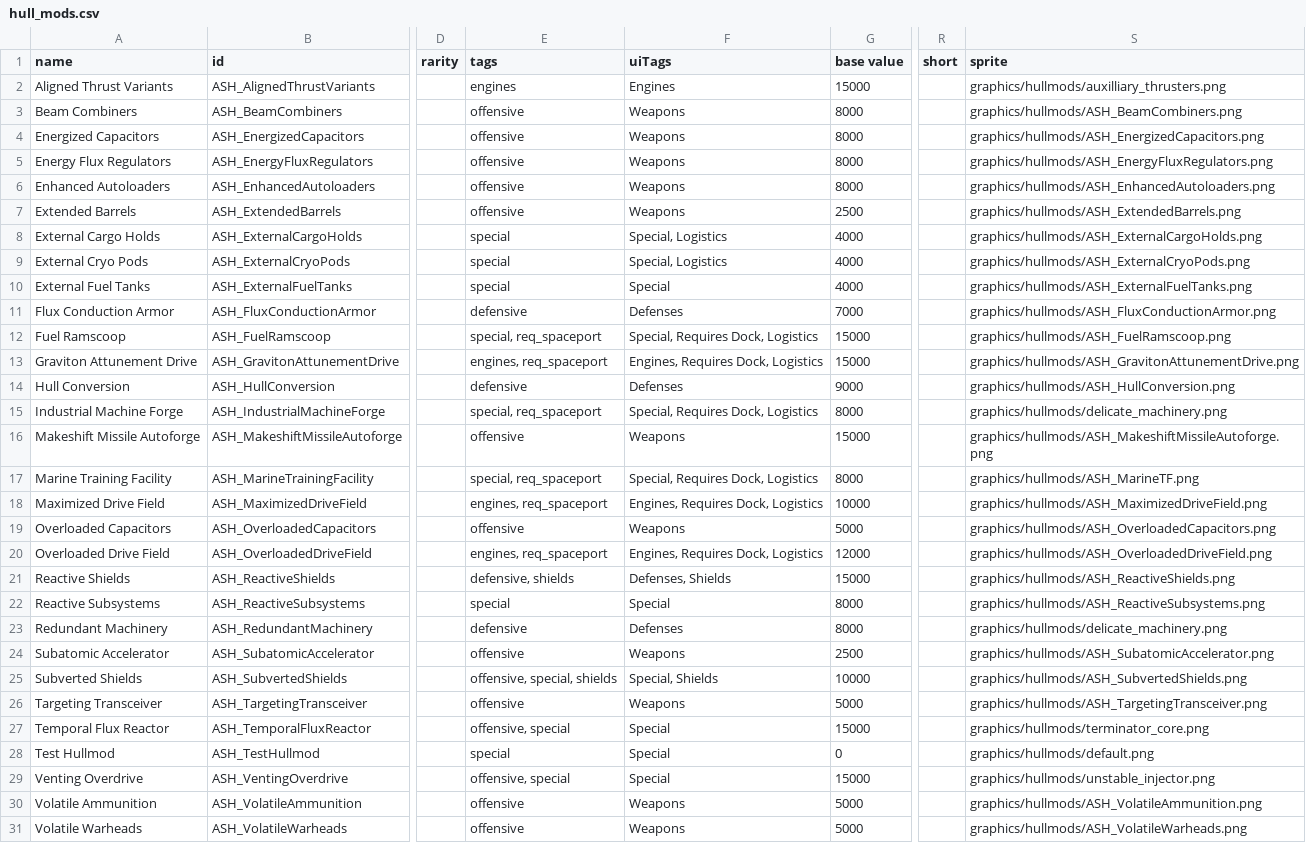
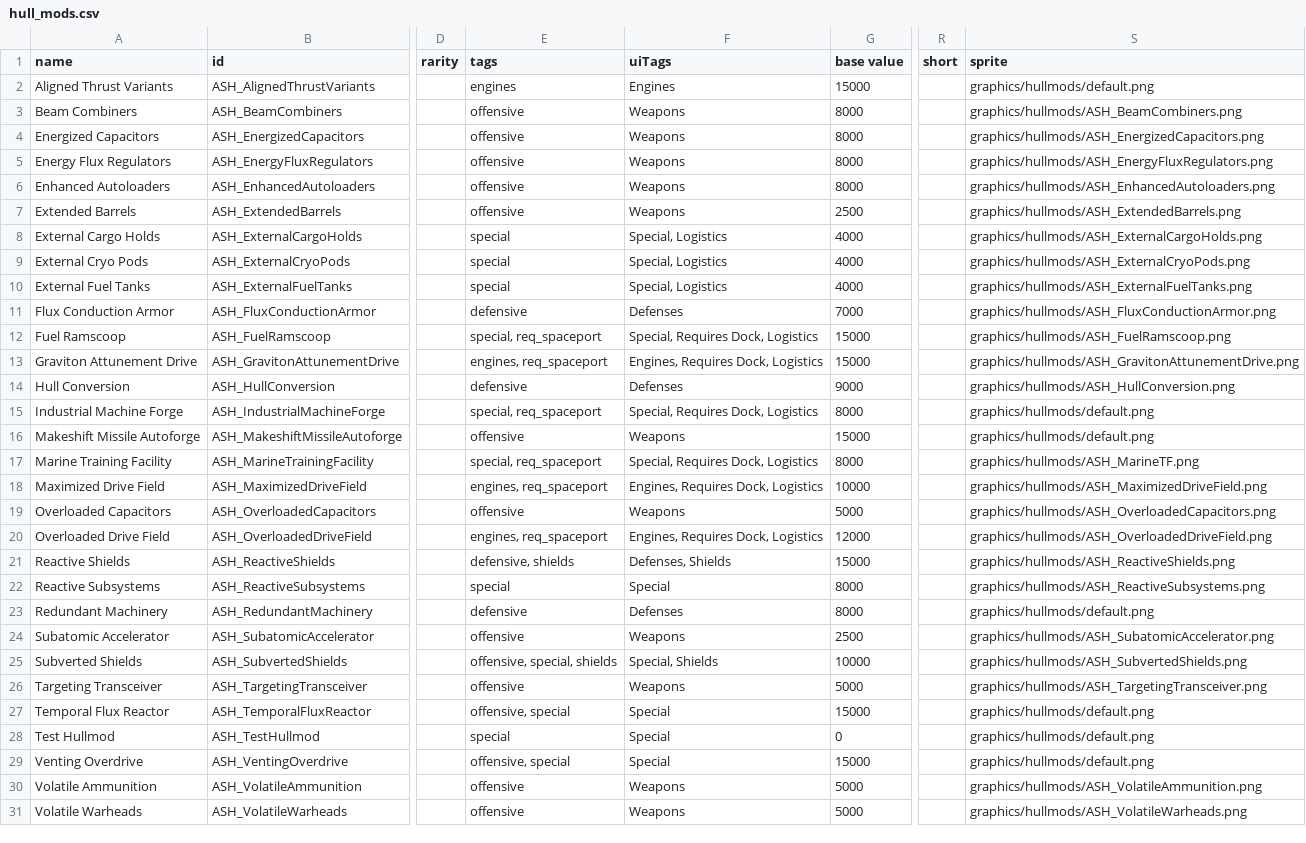
Before and after one commit to AudaxLudos/aptly-simple-hullmods, a CSV file: data/hullmods/hull_mods.csv, drawn as a sheet; only a part is shown, gaps mark what is left out; the diff names each change by its address in the sheet, - before the commit and + after, or states it on an @@ line.

Commit message:
Fixed 3 logistical hullmods not getting properly checked if installable

```diff
--- a/data/hullmods/hull_mods.csv
+++ b/data/hullmods/hull_mods.csv
-S2 (sprite): graphics/hullmods/auxilliary_thrusters.png
+S2 (sprite): graphics/hullmods/default.png
-F10 (uiTags): Special
+F10 (uiTags): Special, Logistics
-S15 (sprite): graphics/hullmods/delicate_machinery.png
+S15 (sprite): graphics/hullmods/default.png
-S16 (sprite): graphics/hullmods/ASH_MakeshiftMissileAutoforge.png
+S16 (sprite): graphics/hullmods/default.png
-S23 (sprite): graphics/hullmods/delicate_machinery.png
+S23 (sprite): graphics/hullmods/default.png
-S27 (sprite): graphics/hullmods/terminator_core.png
+S27 (sprite): graphics/hullmods/default.png
-S29 (sprite): graphics/hullmods/unstable_injector.png
+S29 (sprite): graphics/hullmods/default.png
```
Also changed, not shown: 4 other files.
